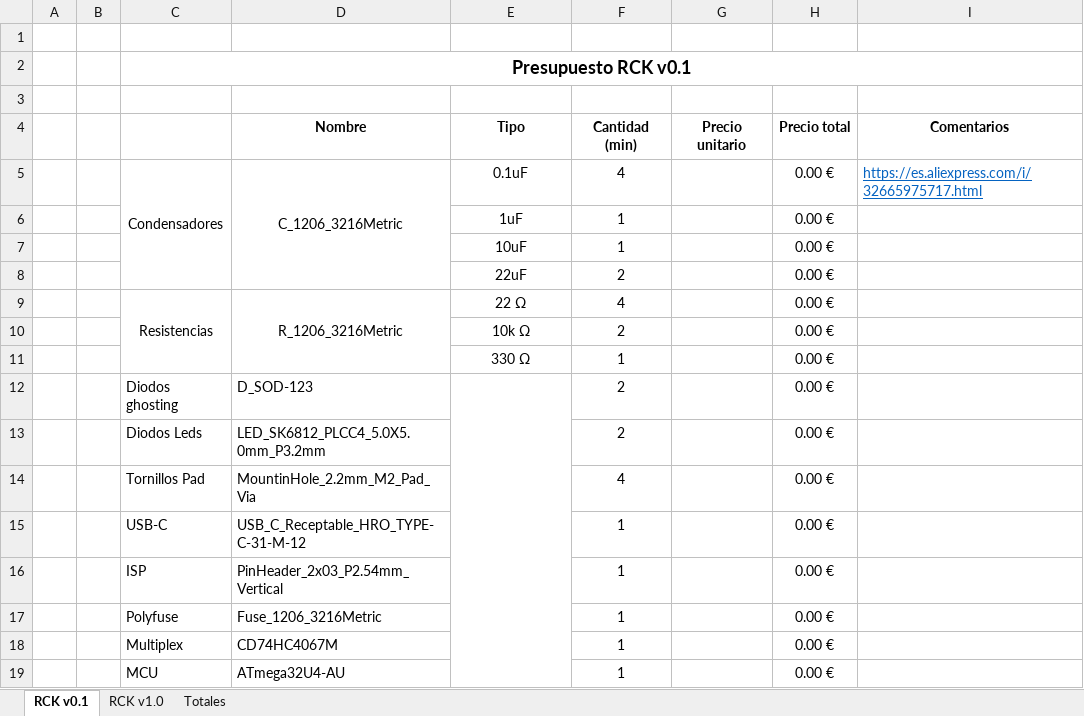
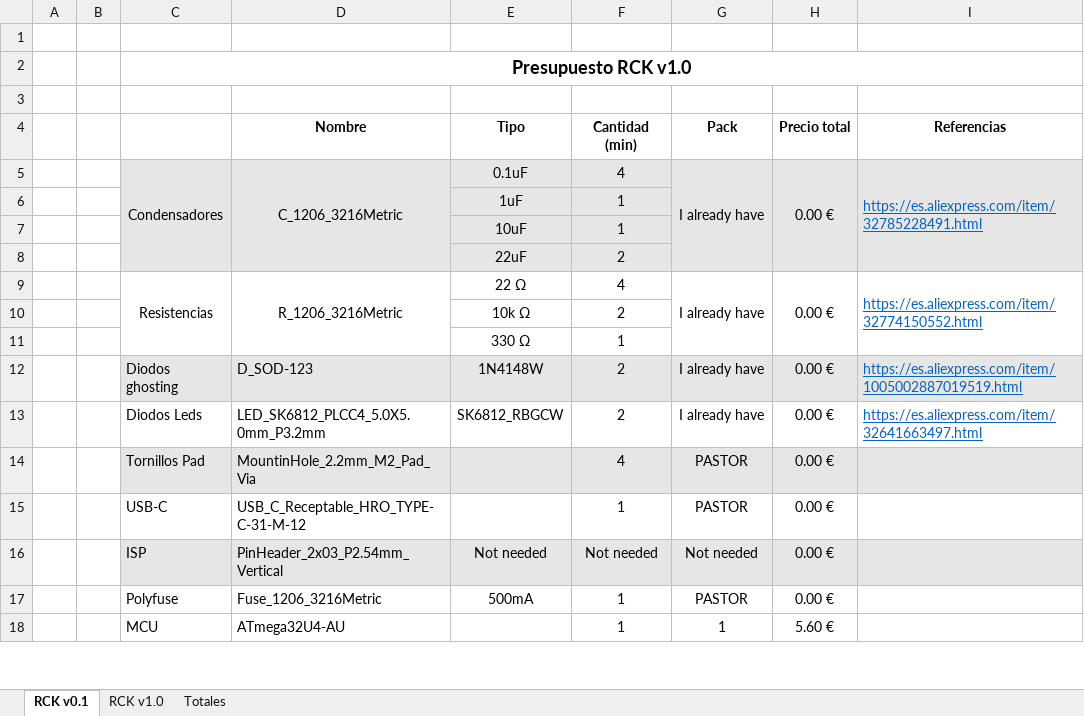
Before and after one commit to RReinosa/RCK, an Excel workbook: Budget.xlsx, sheet RCK v0.1, drawn as a sheet; only a part is shown; values as stored, in another font and other column widths than the file's, no borders; removed rows and columns are numbered as before the commit, all else as after; the diff covers the shown part only; the diff names each change by its address in the sheet, - before the commit and + after, or states it on an @@ line.

```diff
--- a/Budget.xlsx (sheet RCK v0.1)
+++ b/Budget.xlsx (sheet RCK v0.1)
-C2: Presupuesto RCK v0.1
+C2: Presupuesto RCK v1.0
-G4: Precio unitario
+G4: Pack
-I4: Comentarios
+I4: Referencias
-C5:I8 fill: none
+C5:I8 fill: #E7E6E6
-G5 (Pack): (empty)
+G5 (Pack): I already have
+G5:G8 merged
+H5:H8 merged
-I5 (Referencias): https://es.aliexpress.com/i/32665975717.html
+I5 (Referencias): https://es.aliexpress.com/item/32785228491.html
+I5:I8 merged
-H6:H8 (Precio total): 0.00 €
+H6:H8 (Precio total): (empty)
-G9 (Pack): (empty)
+G9 (Pack): I already have
+G9:G11 merged
+H9:H11 merged
-I9 (Referencias): (empty)
+I9 (Referencias): https://es.aliexpress.com/item/32774150552.html
+I9:I11 merged
-H10:H11 (Precio total): 0.00 €
+H10:H11 (Precio total): (empty)
-C12:I12 fill: none
+C12:I12 fill: #E7E6E6
-E12 (Tipo): (empty)
+E12 (Tipo): 1N4148W
-E12:E24 merged
-G12:G13 (Pack): (empty)
+G12:G13 (Pack): I already have
-I12 (Referencias): (empty)
+I12 (Referencias): https://es.aliexpress.com/item/1005002887019519.html
-E13 (Tipo): (empty)
+E13 (Tipo): SK6812_RBGCW
-I13 (Referencias): (empty)
+I13 (Referencias): https://es.aliexpress.com/item/32641663497.html
-C14:I14 fill: none
+C14:I14 fill: #E7E6E6
-G14:G15 (Pack): (empty)
+G14:G15 (Pack): PASTOR
-C16:I16 fill: none
+C16:I16 fill: #E7E6E6
-E16 (Tipo): (empty)
+E16 (Tipo): Not needed
-F16 (Cantidad (min)): 1
+F16 (Cantidad (min)): Not needed
-G16 (Pack): (empty)
+G16 (Pack): Not needed
-E17 (Tipo): (empty)
+E17 (Tipo): 500mA
-G17 (Pack): (empty)
+G17 (Pack): PASTOR
-row 18:  |  | Multiplex | CD74HC4067M |  | 1 |  | 0.00 €
-G18 (Pack): (empty)
+G18 (Pack): 1
-H18 (Precio total): 0.00 €
+H18 (Precio total): 5.60 €
```
Also changed, not shown: 5 added rows, 3 removed rows, 10 edited cells and cell formats elsewhere in this sheet, sheet RCK v1.0, sheet Totales, formulas that keep their value, 56 other files.
